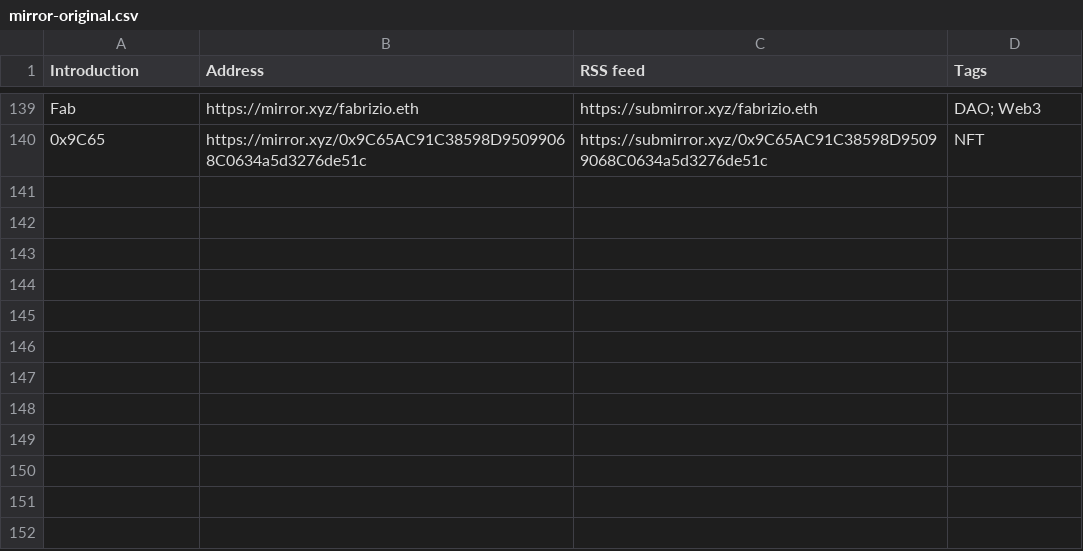
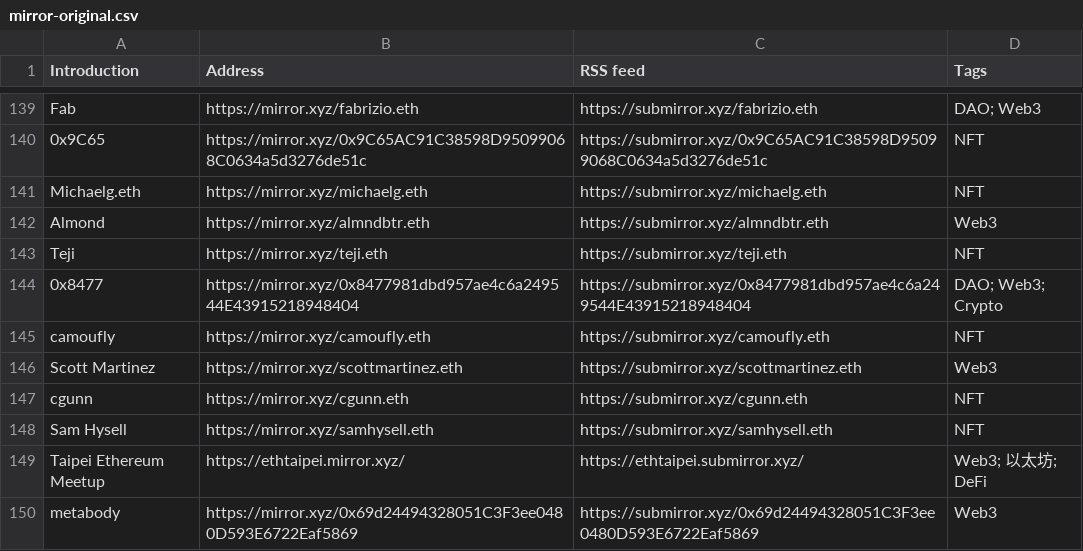
Before and after one commit to dbarobin/awesome-mirror, a CSV file: mirror-original.csv, drawn as a sheet; only a part is shown, gaps mark what is left out; the diff names each change by its address in the sheet, - before the commit and + after, or states it on an @@ line.

```diff
--- a/mirror-original.csv
+++ b/mirror-original.csv
+row 141: Michaelg.eth | https://mirror.xyz/michaelg.eth | https://submirror.xyz/michaelg.eth | NFT
+row 142: Almond | https://mirror.xyz/almndbtr.eth | https://submirror.xyz/almndbtr.eth | Web3
+row 143: Teji | https://mirror.xyz/teji.eth | https://submirror.xyz/teji.eth | NFT
+row 144: 0x8477 | https://mirror.xyz/0x8477981dbd957ae4c6a249544E43915218948404 | https://submirror.xyz/0x8477981dbd957ae4c6a249544E43915218948404 | DAO; Web3; Crypto
+row 145: camoufly | https://mirror.xyz/camoufly.eth | https://submirror.xyz/camoufly.eth | NFT
+row 146: Scott Martinez | https://mirror.xyz/scottmartinez.eth | https://submirror.xyz/scottmartinez.eth | Web3
+row 147: cgunn | https://mirror.xyz/cgunn.eth | https://submirror.xyz/cgunn.eth | NFT
+row 148: Sam Hysell | https://mirror.xyz/samhysell.eth | https://submirror.xyz/samhysell.eth | NFT
+row 149: Taipei Ethereum Meetup | https://ethtaipei.mirror.xyz/ | https://ethtaipei.submirror.xyz/ | Web3; 以太坊; DeFi
+row 150: metabody | https://mirror.xyz/0x69d24494328051C3F3ee0480D593E6722Eaf5869 | https://submirror.xyz/0x69d24494328051C3F3ee0480D593E6722Eaf5869 | Web3
```
Also changed, not shown: mirror-original-langs.csv.
